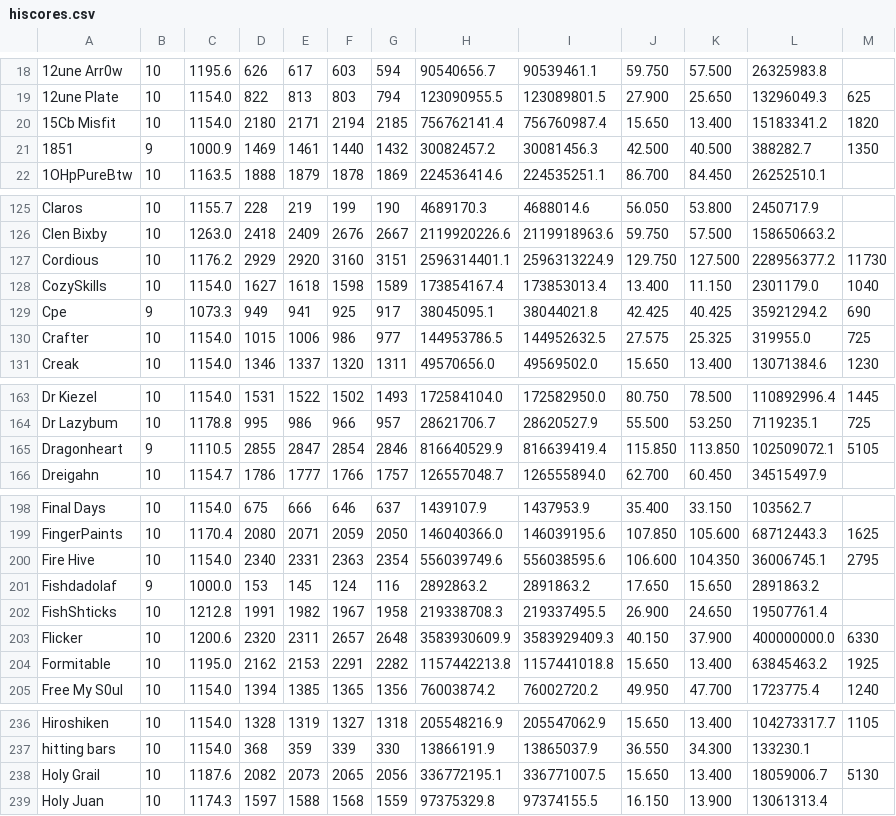
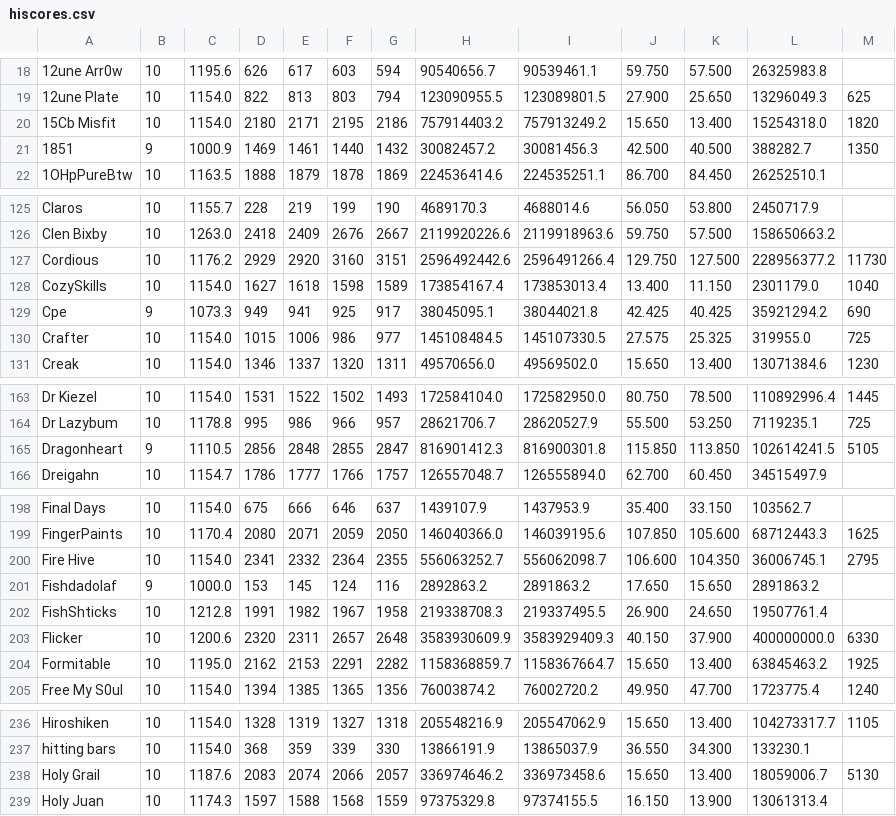
Before and after one commit to TastyRomeo/hiscores, a CSV file: data/hiscores.csv, drawn as a sheet; only a part is shown, gaps mark what is left out; the diff covers the shown part only.

```diff
--- a/data/hiscores.csv
+++ b/data/hiscores.csv
@@ -19,3 +19,3 @@
 12une Plate,10,1154.0,822,813,803,794,123090955.5,123089801.5,27.900,25.650,13296049.3,625
-15Cb Misfit,10,1154.0,2180,2171,2194,2185,756762141.4,756760987.4,15.650,13.400,15183341.2,1820
+15Cb Misfit,10,1154.0,2180,2171,2195,2186,757914403.2,757913249.2,15.650,13.400,15254318.0,1820
 1851,9,1000.9,1469,1461,1440,1432,30082457.2,30081456.3,42.500,40.500,388282.7,1350
@@ -126,6 +126,6 @@ Claros,10,1155.7,228,219,199,190,4689170.3,4688014.6,56.050,53.800,2450717.9,
 Clen Bixby,10,1263.0,2418,2409,2676,2667,2119920226.6,2119918963.6,59.750,57.500,158650663.2,
-Cordious,10,1176.2,2929,2920,3160,3151,2596314401.1,2596313224.9,129.750,127.500,228956377.2,11730
+Cordious,10,1176.2,2929,2920,3160,3151,2596492442.6,2596491266.4,129.750,127.500,228956377.2,11730
 CozySkills,10,1154.0,1627,1618,1598,1589,173854167.4,173853013.4,13.400,11.150,2301179.0,1040
 Cpe,9,1073.3,949,941,925,917,38045095.1,38044021.8,42.425,40.425,35921294.2,690
-Crafter,10,1154.0,1015,1006,986,977,144953786.5,144952632.5,27.575,25.325,319955.0,725
+Crafter,10,1154.0,1015,1006,986,977,145108484.5,145107330.5,27.575,25.325,319955.0,725
 Creak,10,1154.0,1346,1337,1320,1311,49570656.0,49569502.0,15.650,13.400,13071384.6,1230
@@ -164,3 +164,3 @@ Dr Kiezel,10,1154.0,1531,1522,1502,1493,172584104.0,172582950.0,80.750,78.500,11
 Dr Lazybum,10,1178.8,995,986,966,957,28621706.7,28620527.9,55.500,53.250,7119235.1,725
-Dragonheart,9,1110.5,2855,2847,2854,2846,816640529.9,816639419.4,115.850,113.850,102509072.1,5105
+Dragonheart,9,1110.5,2856,2848,2855,2847,816901412.3,816900301.8,115.850,113.850,102614241.5,5105
 Dreigahn,10,1154.7,1786,1777,1766,1757,126557048.7,126555894.0,62.700,60.450,34515497.9,
@@ -199,3 +199,3 @@ Final Days,10,1154.0,675,666,646,637,1439107.9,1437953.9,35.400,33.150,103562.7,
 FingerPaints,10,1170.4,2080,2071,2059,2050,146040366.0,146039195.6,107.850,105.600,68712443.3,1625
-Fire Hive,10,1154.0,2340,2331,2363,2354,556039749.6,556038595.6,106.600,104.350,36006745.1,2795
+Fire Hive,10,1154.0,2341,2332,2364,2355,556063252.7,556062098.7,106.600,104.350,36006745.1,2795
 Fishdadolaf,9,1000.0,153,145,124,116,2892863.2,2891863.2,17.650,15.650,2891863.2,
@@ -203,3 +203,3 @@ FishShticks,10,1212.8,1991,1982,1967,1958,219338708.3,219337495.5,26.900,24.650,
 Flicker,10,1200.6,2320,2311,2657,2648,3583930609.9,3583929409.3,40.150,37.900,400000000.0,6330
-Formitable,10,1195.0,2162,2153,2291,2282,1157442213.8,1157441018.8,15.650,13.400,63845463.2,1925
+Formitable,10,1195.0,2162,2153,2291,2282,1158368859.7,1158367664.7,15.650,13.400,63845463.2,1925
 Free My S0ul,10,1154.0,1394,1385,1365,1356,76003874.2,76002720.2,49.950,47.700,1723775.4,1240
@@ -237,3 +237,3 @@ Hiroshiken,10,1154.0,1328,1319,1327,1318,205548216.9,205547062.9,15.650,13.400,1
 hitting bars,10,1154.0,368,359,339,330,13866191.9,13865037.9,36.550,34.300,133230.1,
-Holy Grail,10,1187.6,2082,2073,2065,2056,336772195.1,336771007.5,15.650,13.400,18059006.7,5130
+Holy Grail,10,1187.6,2083,2074,2066,2057,336974646.2,336973458.6,15.650,13.400,18059006.7,5130
 Holy Juan,10,1174.3,1597,1588,1568,1559,97375329.8,97374155.5,16.150,13.900,13061313.4,
```
Also changed, not shown: 13 edited cells elsewhere in this file.
